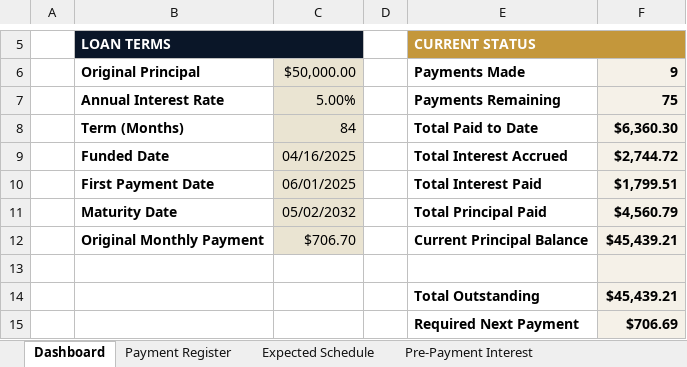
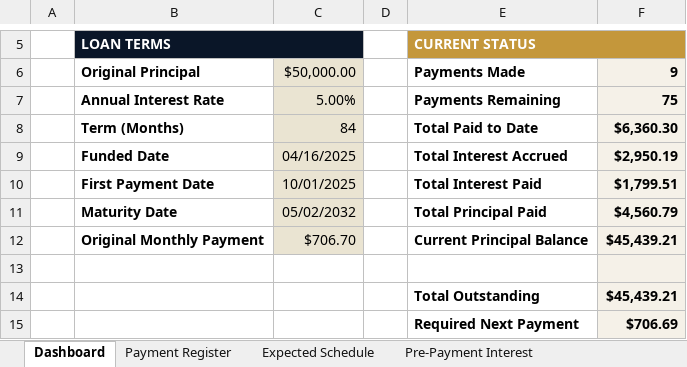
Before and after one commit to brendanterence-pandoc/brendoslife-site, an Excel workbook: public/marcela/Marcela_Loan_Tracker.xlsx, sheet Dashboard, drawn as a sheet; only a part is shown, gaps mark what is left out; values as stored, in another font and other column widths than the file's, no borders; the diff names each change by its address in the sheet, - before the commit and + after, or states it on an @@ line.

```diff
--- a/public/marcela/Marcela_Loan_Tracker.xlsx (sheet Dashboard)
+++ b/public/marcela/Marcela_Loan_Tracker.xlsx (sheet Dashboard)
-F9: $2,744.72
+F9: $2,950.19
-C10: 06/01/2025
+C10: 10/01/2025
```
Also changed, not shown: sheet Pre-Payment Interest, 1 other file.
